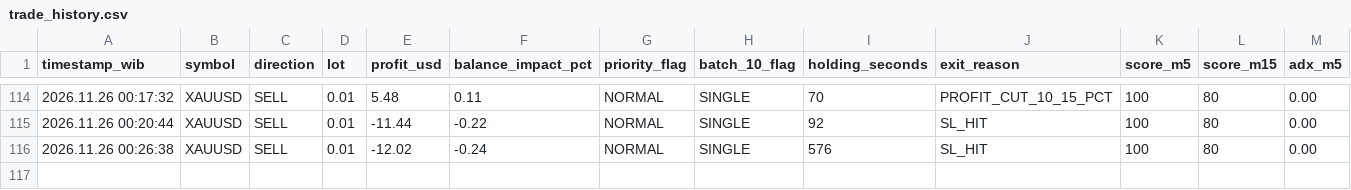
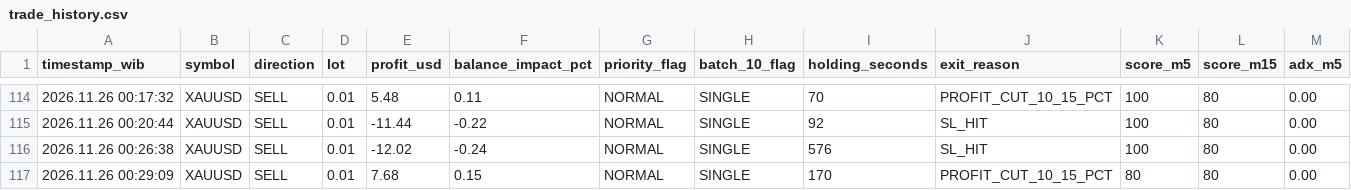
Before and after one commit to Zondan26/market-radar-ai, a CSV file: trade_history.csv, drawn as a sheet; only a part is shown, gaps mark what is left out; rows hold the shown columns only; the diff names each change by its address in the sheet, - before the commit and + after, or states it on an @@ line.

Commit message:
Update trade_history.csv dari MT5

```diff
--- a/trade_history.csv
+++ b/trade_history.csv
+row 117: 2026.11.26 00:29:09 | XAUUSD | SELL | 0.01 | 7.68 | 0.15 | NORMAL | SINGLE | 170 | PROFIT_CUT_10_15_PCT | 80 | 80 | 0.00
```
